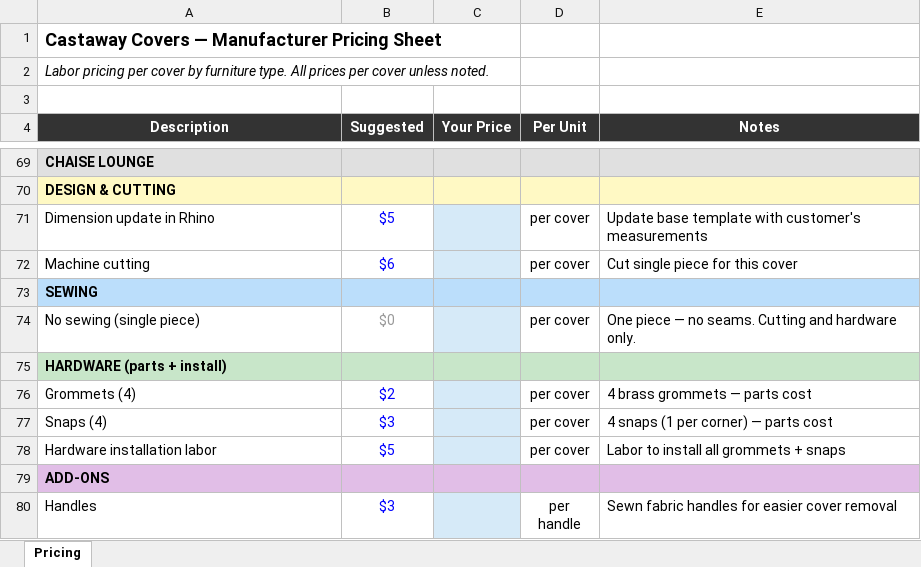
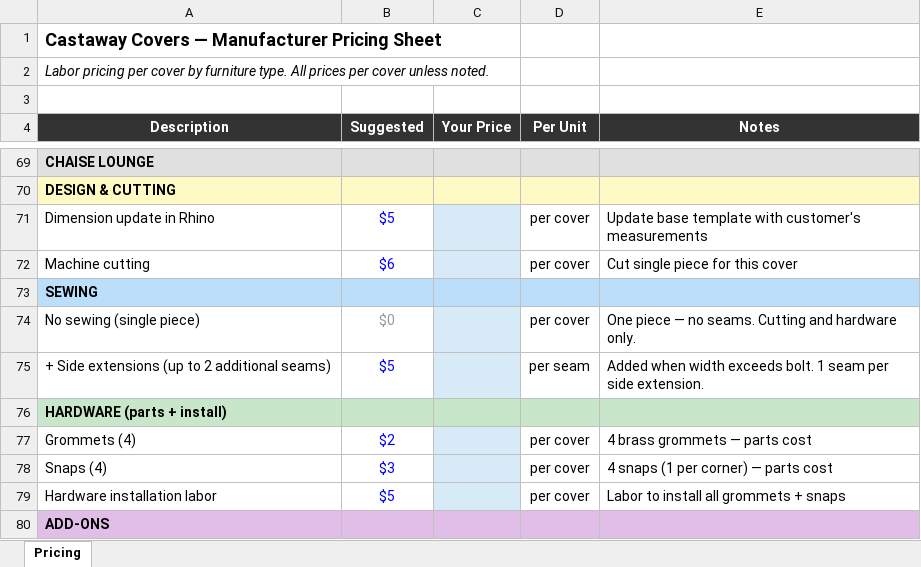
Before and after one commit to krisboardman/Castaway-Covers, an Excel workbook: Manufacturer_Pricing.xlsx, sheet Pricing, drawn as a sheet; only a part is shown, gaps mark what is left out; the shorter side is filled out with more unchanged rows; values as stored, in another font and other column widths than the file's, no borders; the diff names each change by its address in the sheet, - before the commit and + after, or states it on an @@ line.

```diff
--- a/Manufacturer_Pricing.xlsx (sheet Pricing)
+++ b/Manufacturer_Pricing.xlsx (sheet Pricing)
+row 75: + Side extensions (up to 2 additional seams) | $5 |  | per seam | Added when width exceeds bolt. 1 seam per side extension.
```
Also changed, not shown: 5 other files.
